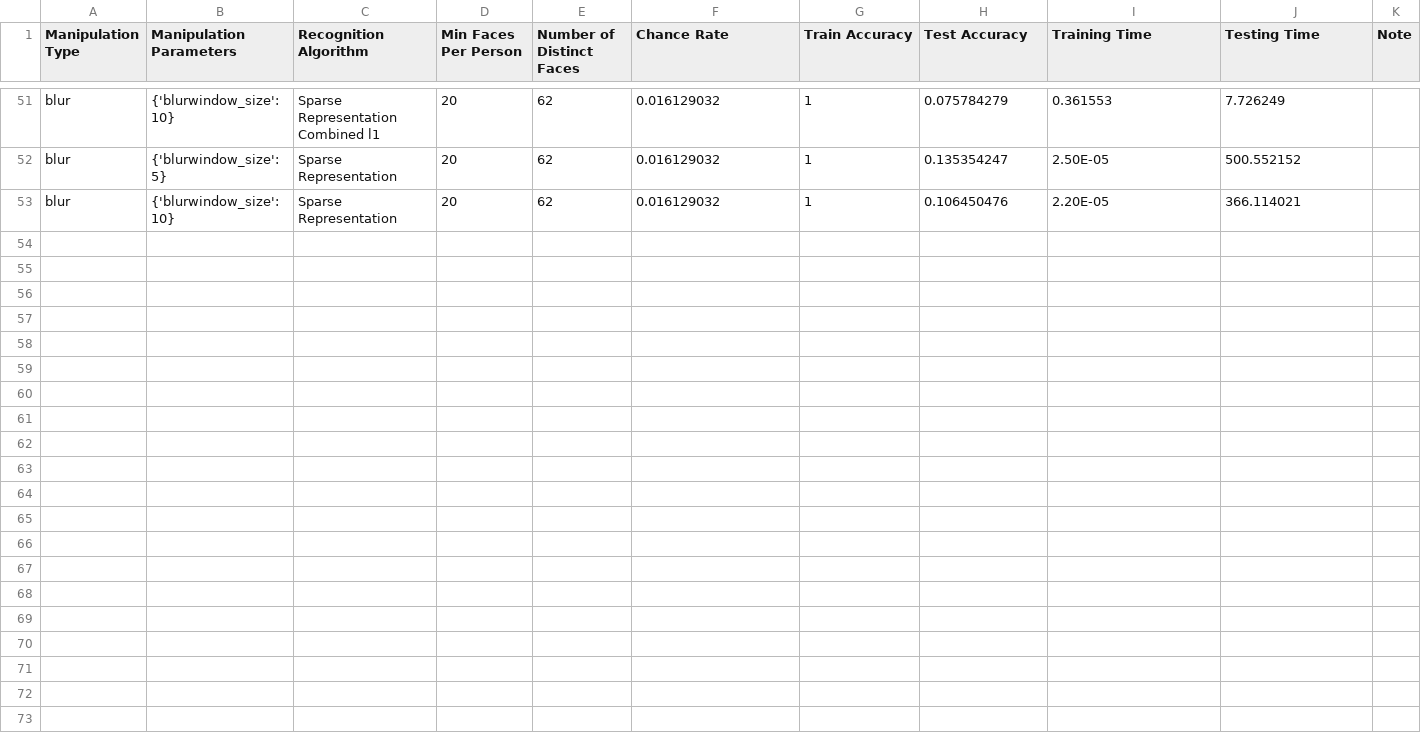
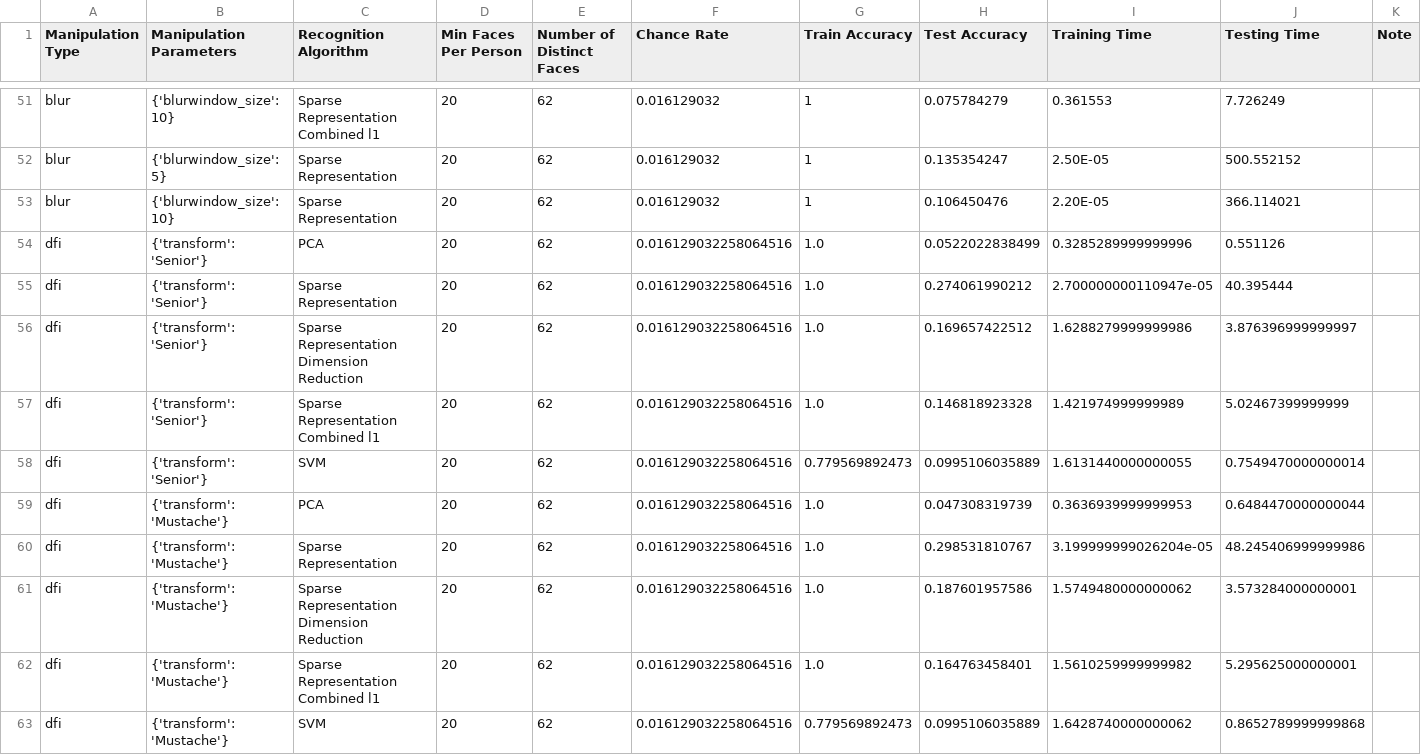
Before and after one commit to cchen23/COS429_final_project, a CSV file: results/results.csv, drawn as a sheet; only a part is shown, gaps mark what is left out.

Commit message:
Add new dfi results

```diff
--- a/results/results.csv
+++ b/results/results.csv
@@ -53 +53,11 @@ blur,{'blurwindow_size': 5},Sparse Representation,20,62,0.016129032,1,0.13535424
 blur,{'blurwindow_size': 10},Sparse Representation,20,62,0.016129032,1,0.106450476,2.20E-05,366.114021,
+dfi,{'transform': 'Senior'},PCA,20,62,0.016129032258064516,1.0,0.0522022838499,0.3285289999999996,0.551126
+dfi,{'transform': 'Senior'},Sparse Representation,20,62,0.016129032258064516,1.0,0.274061990212,2.700000000110947e-05,40.395444
+dfi,{'transform': 'Senior'},Sparse Representation Dimension Reduction,20,62,0.016129032258064516,1.0,0.169657422512,1.6288279999999986,3.876396999999997
+dfi,{'transform': 'Senior'},Sparse Representation Combined l1,20,62,0.016129032258064516,1.0,0.146818923328,1.421974999999989,5.02467399999999
+dfi,{'transform': 'Senior'},SVM,20,62,0.016129032258064516,0.779569892473,0.0995106035889,1.6131440000000055,0.7549470000000014
+dfi,{'transform': 'Mustache'},PCA,20,62,0.016129032258064516,1.0,0.047308319739,0.3636939999999953,0.6484470000000044
+dfi,{'transform': 'Mustache'},Sparse Representation,20,62,0.016129032258064516,1.0,0.298531810767,3.199999999026204e-05,48.245406999999986
+dfi,{'transform': 'Mustache'},Sparse Representation Dimension Reduction,20,62,0.016129032258064516,1.0,0.187601957586,1.5749480000000062,3.573284000000001
+dfi,{'transform': 'Mustache'},Sparse Representation Combined l1,20,62,0.016129032258064516,1.0,0.164763458401,1.5610259999999982,5.295625000000001
+dfi,{'transform': 'Mustache'},SVM,20,62,0.016129032258064516,0.779569892473,0.0995106035889,1.6428740000000062,0.8652789999999868
```
Also changed, not shown: results/results_10.csv, results/results_15.csv, 1 other file.
